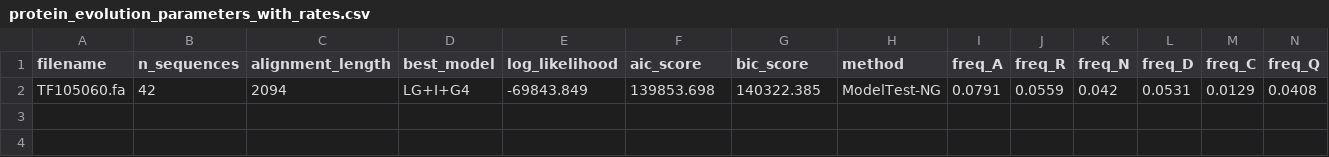
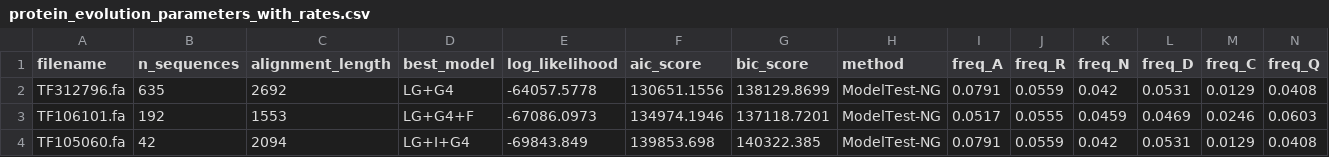
Before and after one commit to blizzard-labs/historianEval, a CSV file: data/model_gen/V2_sample_aa/protein_evolution_parameters_with_rates.csv, drawn as a sheet; only a part is shown; rows hold the shown columns only; the diff names each change by its address in the sheet, - before the commit and + after, or states it on an @@ line.

```diff
--- a/data/model_gen/V2_sample_aa/protein_evolution_parameters_with_rates.csv
+++ b/data/model_gen/V2_sample_aa/protein_evolution_parameters_with_rates.csv
+row 2: TF312796.fa | 635 | 2692 | LG+G4 | -64057.5778 | 130651.1556 | 138129.8699 | ModelTest-NG | 0.0791 | 0.0559 | 0.042 | 0.0531 | 0.0129 | 0.0408
+row 3: TF106101.fa | 192 | 1553 | LG+G4+F | -67086.0973 | 134974.1946 | 137118.7201 | ModelTest-NG | 0.0517 | 0.0555 | 0.0459 | 0.0469 | 0.0246 | 0.0603
```
Also changed, not shown: data/model_gen/V0_sample_aa/parameter_summary.csv, data/model_gen/V0_sample_aa/protein_evolution_parameters.csv, 37 other files.
